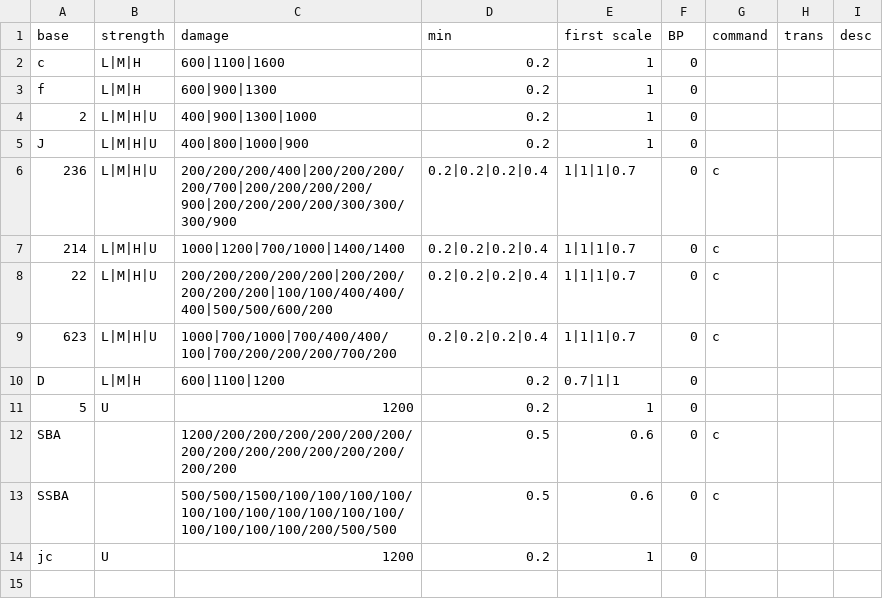
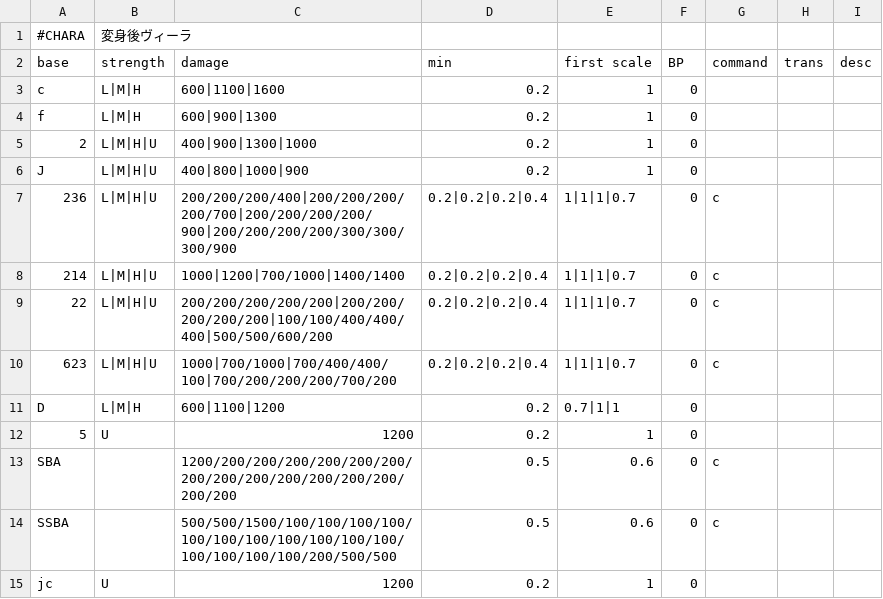
Before and after one commit to Rudbeckia-Justice/gbvsrcombo-caluculator, a CSV file: csv/cvira.csv, drawn as a sheet; the diff names each change by its address in the sheet, - before the commit and + after, or states it on an @@ line.

```diff
--- a/csv/cvira.csv
+++ b/csv/cvira.csv
+row 1: #CHARA | 変身後ヴィーラ
```
Also changed, not shown: csv/gran.csv, csv/grimnir.csv, 2 other files.
